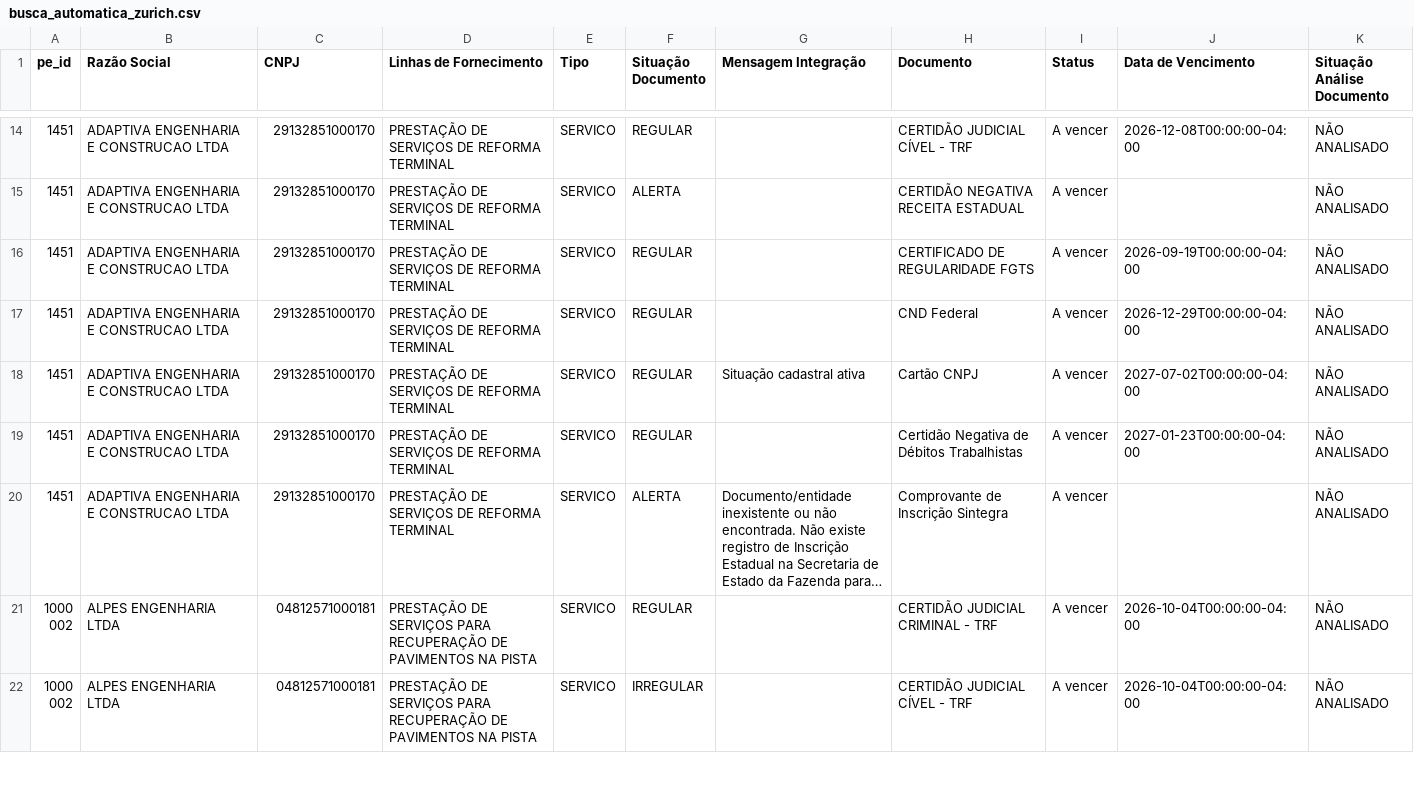
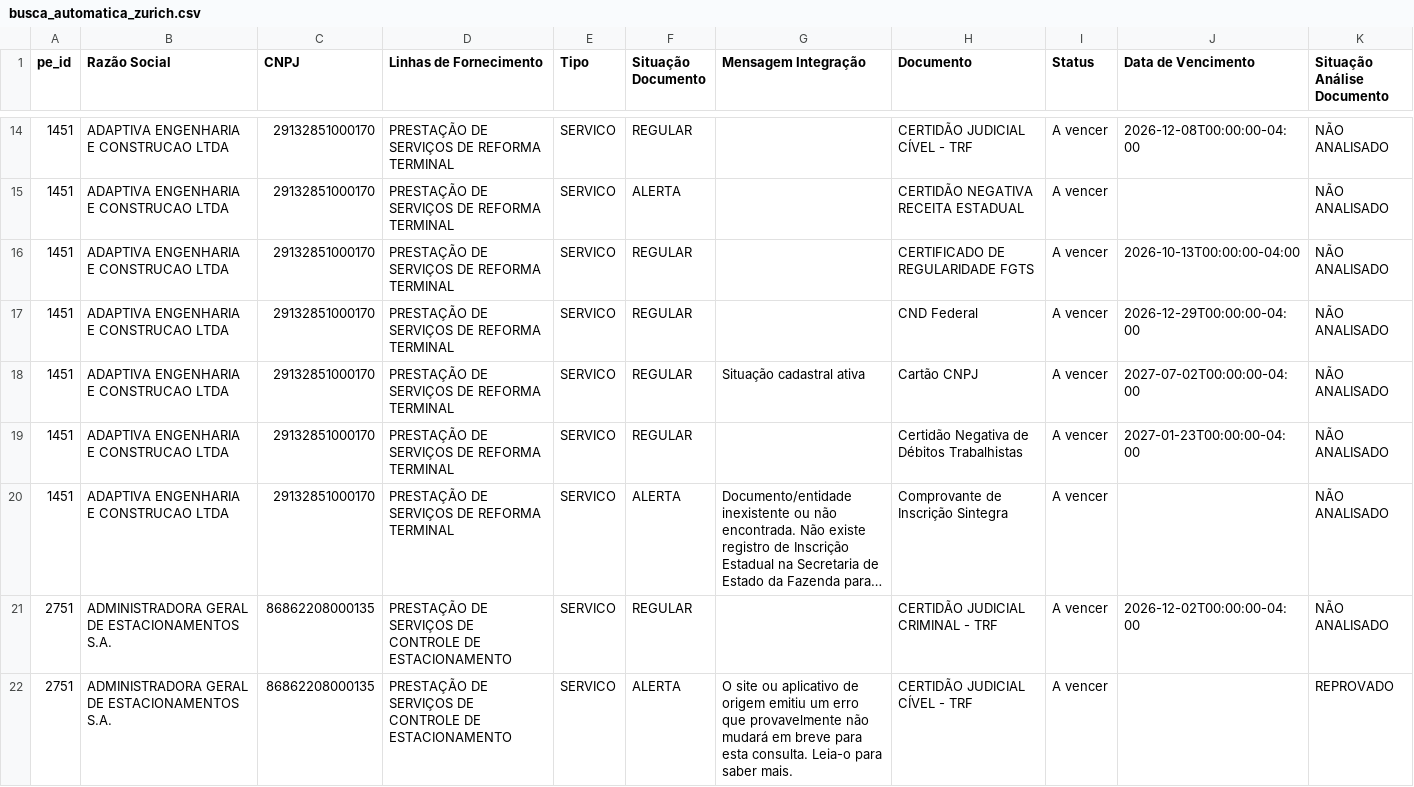
Before and after one commit to gabrillvital-crypto/ClaudeGL, a CSV file: dashboard-react/public/data/busca_automatica_zurich.csv, drawn as a sheet; only a part is shown, gaps mark what is left out; the shorter side is filled out with more unchanged rows; long unchanged cells end in …; the diff covers the shown part only; the diff names each change by its address in the sheet, - before the commit and + after, or states it on an @@ line.

```diff
--- a/dashboard-react/public/data/busca_automatica_zurich.csv
+++ b/dashboard-react/public/data/busca_automatica_zurich.csv
-J16 (Data de Vencimento): 2026-09-19T00:00:00-04:00
+J16 (Data de Vencimento): 2026-10-13T00:00:00-04:00
+row 21: 2751 | ADMINISTRADORA GERAL DE ESTACIONAMENTOS S.A. | 86862208000135 | PRESTAÇÃO DE SERVIÇOS DE CONTROLE DE ESTACIONAMENTO | SERVICO | REGULAR |  | CERTIDÃO JUDICIAL CRIMINAL - TRF | A vencer | 2026-12-02T00:00:00-04:00 | NÃO ANALISADO
+row 22: 2751 | ADMINISTRADORA GERAL DE ESTACIONAMENTOS S.A. | 86862208000135 | PRESTAÇÃO DE SERVIÇOS DE CONTROLE DE ESTACIONAMENTO | SERVICO | ALERTA | O site ou aplicativo de origem emitiu um erro que provavelmente não mudará em breve para esta consulta. Leia-o para saber mais. | CERTIDÃO JUDICIAL CÍVEL - TRF | A vencer |  | REPROVADO
```
Also changed, not shown: 6 added rows, 36 moved rows and 16 edited cells elsewhere in this file, Dashboard/data/situacao_fornecedor_zurich.csv, 2 other files.
